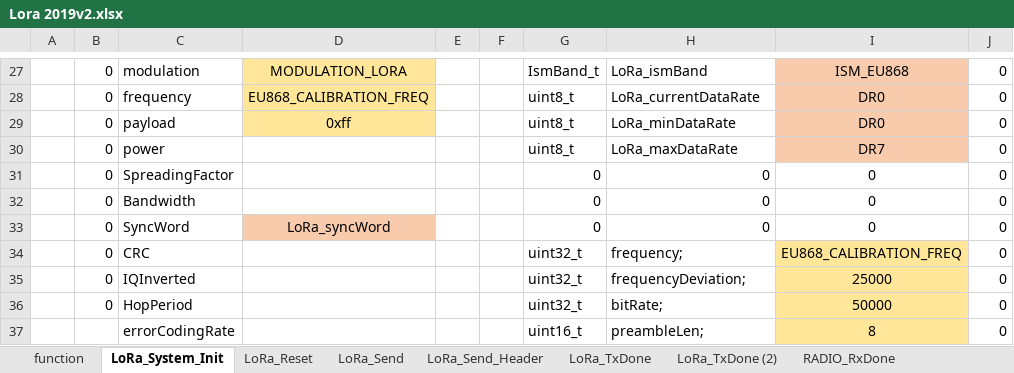
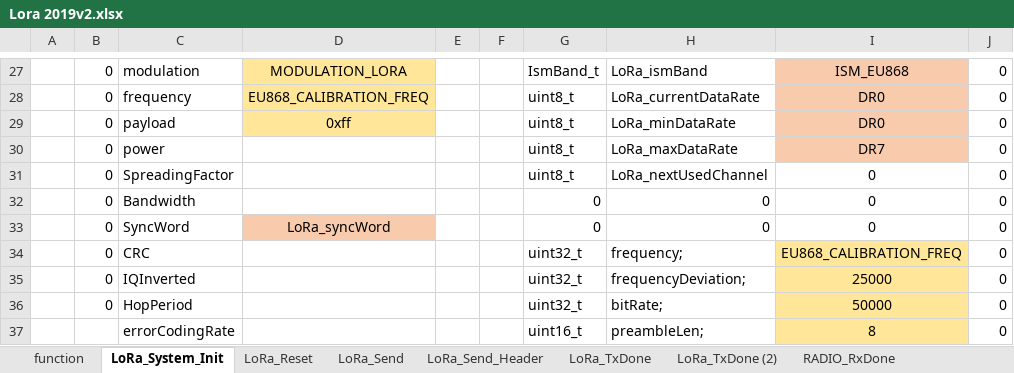
Before and after one commit to michalmendrek/Lora2019, an Excel workbook: Lora 2019v2.xlsx, sheet LoRa_System_Init, drawn as a sheet; only a part is shown, gaps mark what is left out; values as stored, in another font and other column widths than the file's, no borders; the diff names each change by its address in the sheet, - before the commit and + after, or states it on an @@ line.

```diff
--- a/Lora 2019v2.xlsx (sheet LoRa_System_Init)
+++ b/Lora 2019v2.xlsx (sheet LoRa_System_Init)
-G31: 0
+G31: uint8_t
-H31: 0
+H31: LoRa_nextUsedChannel
```
Also changed, not shown: sheet LoRa_RxDone_OK, sheet function, sheet LoRa_Reset, sheet LoRa_Send_Header, sheet RADIO_RxDone, sheet LoRa_RxDone_Fail, 3 more sheets, other sheet tabs, 3 other files.
